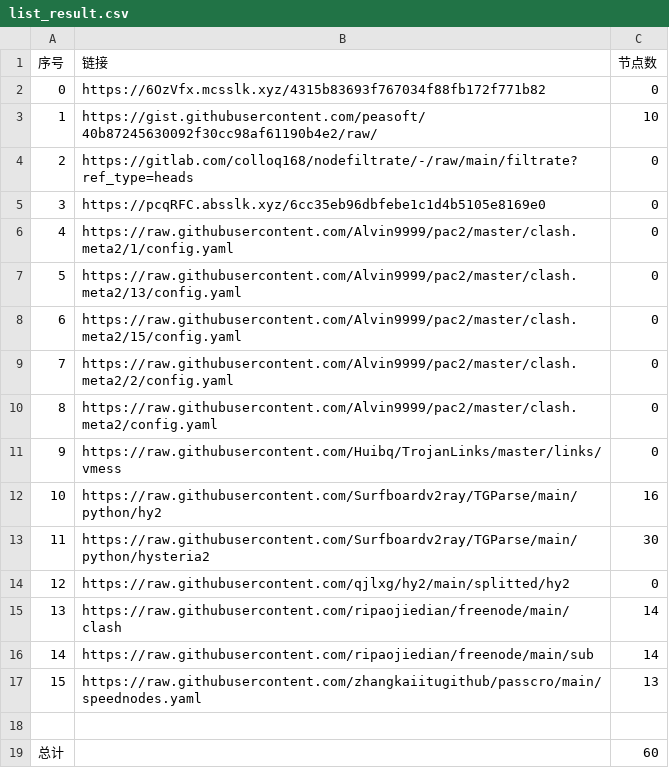
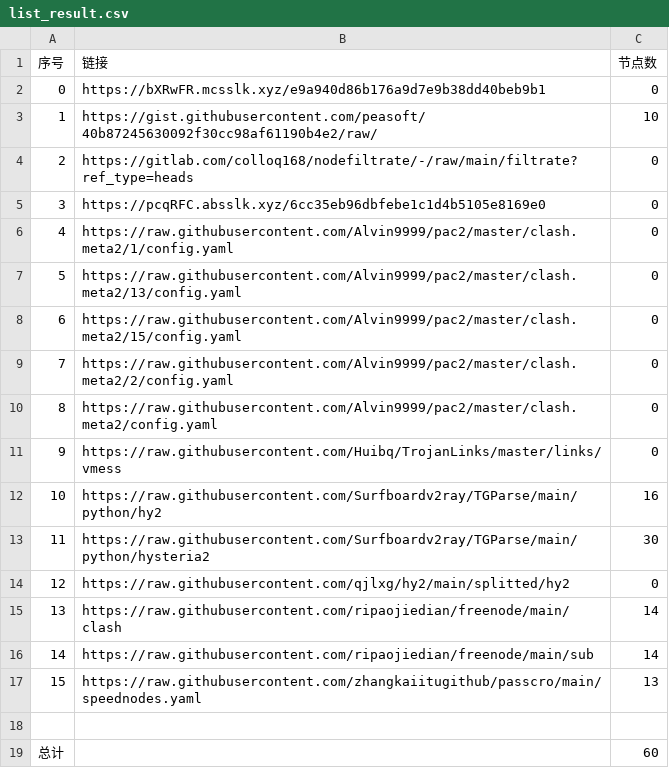
Before and after one commit to 2-civilization/NoMoreWalls, a CSV file: list_result.csv, drawn as a sheet.

```diff
--- a/list_result.csv
+++ b/list_result.csv
@@ -1,3 +1,3 @@
 序号,链接,节点数
-0,https://6OzVfx.mcsslk.xyz/4315b83693f767034f88fb172f771b82,0
+0,https://bXRwFR.mcsslk.xyz/e9a940d86b176a9d7e9b38dd40beb9b1,0
 1,https://gist.githubusercontent.com/peasoft/40b87245630092f30cc98af61190b4e2/raw/,10
```
Also changed, not shown: 15 other files.
